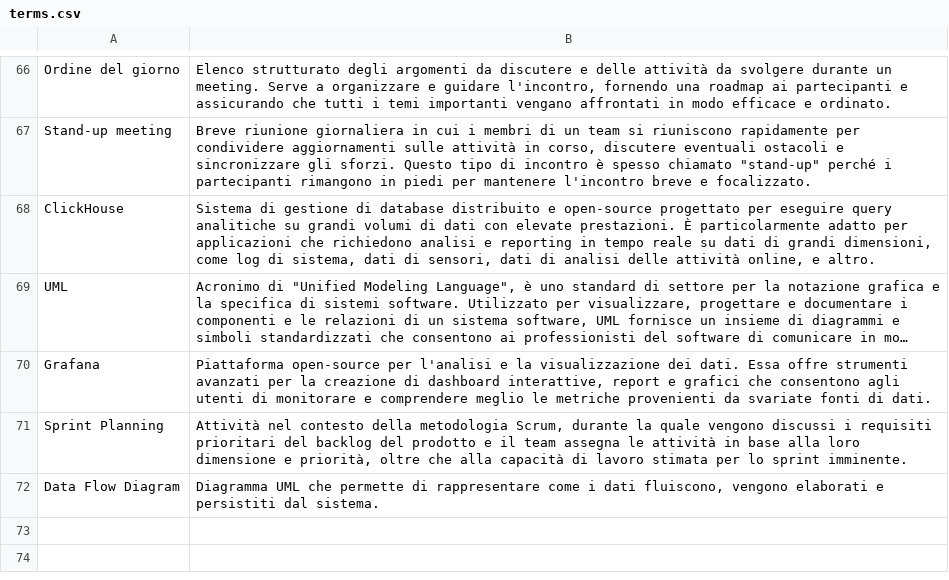
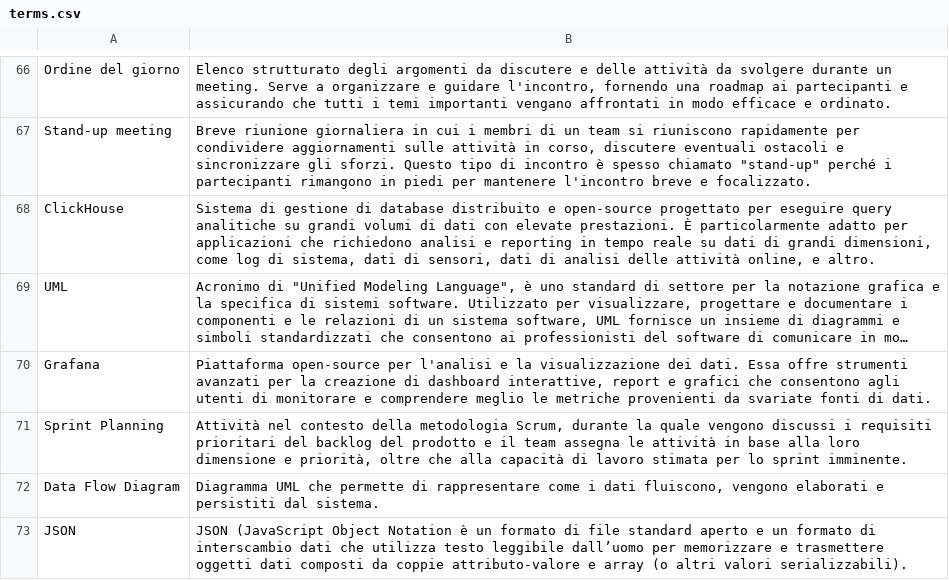
Before and after one commit to SWATEngineering/Docs, a CSV file: src/3_PB/Glossario/terms.csv, drawn as a sheet; only a part is shown, gaps mark what is left out; long unchanged cells end in ….

Commit message:
fix

```diff
--- a/src/3_PB/Glossario/terms.csv
+++ b/src/3_PB/Glossario/terms.csv
@@ -72 +72,2 @@ Sprint Planning; Attività nel contesto della metodologia Scrum, durante la qual
 Data Flow Diagram; Diagramma UML che permette di rappresentare come i dati fluiscono, vengono elaborati e persistiti dal sistema.
+JSON;JSON (JavaScript Object Notation è un formato di file standard aperto e un formato di interscambio dati che utilizza testo leggibile dall’uomo per memorizzare e trasmettere oggetti dati composti da coppie attributo-valore e array (o altri valori serializzabili).
```
